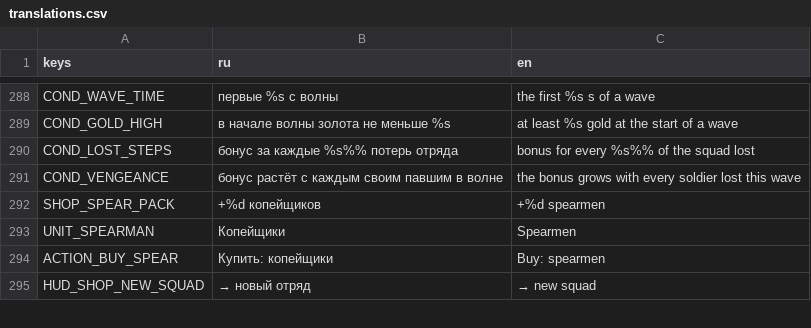
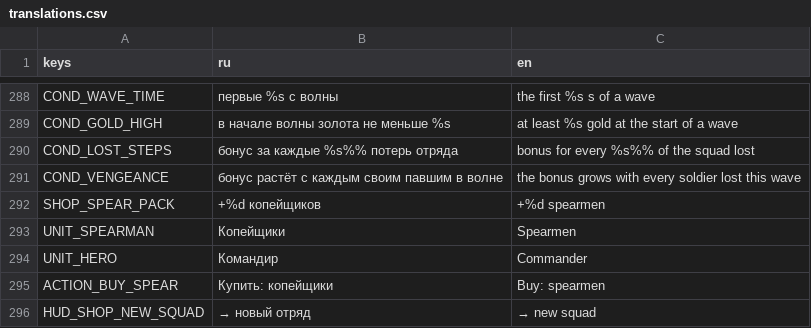
Before and after one commit to 1240TwlveThirty/plague_rage, a CSV file: data/translations.csv, drawn as a sheet; only a part is shown, gaps mark what is left out.

```diff
--- a/data/translations.csv
+++ b/data/translations.csv
@@ -293,2 +293,3 @@ SHOP_SPEAR_PACK,+%d копейщиков,+%d spearmen
 UNIT_SPEARMAN,Копейщики,Spearmen
+UNIT_HERO,Командир,Commander
 ACTION_BUY_SPEAR,Купить: копейщики,Buy: spearmen
```
Also changed, not shown: 14 other files.
